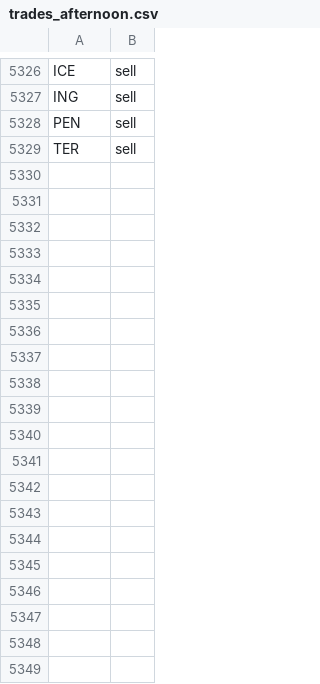
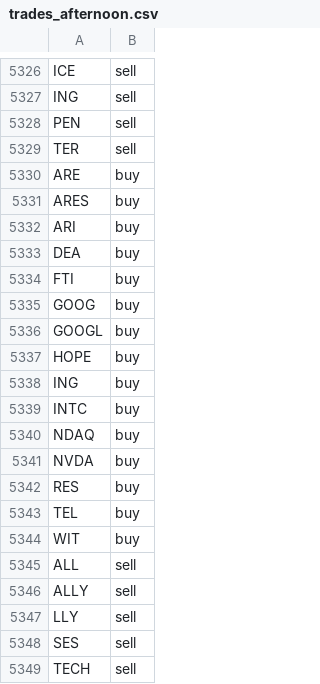
Before and after one commit to jolie-mcdonnell/llm_trader, a CSV file: data/trades_afternoon.csv, drawn as a sheet; only a part is shown, gaps mark what is left out.

```diff
--- a/data/trades_afternoon.csv
+++ b/data/trades_afternoon.csv
@@ -5329 +5329,21 @@ PEN,sell
 TER,sell
+ARE,buy
+ARES,buy
+ARI,buy
+DEA,buy
+FTI,buy
+GOOG,buy
+GOOGL,buy
+HOPE,buy
+ING,buy
+INTC,buy
+NDAQ,buy
+NVDA,buy
+RES,buy
+TEL,buy
+WIT,buy
+ALL,sell
+ALLY,sell
+LLY,sell
+SES,sell
+TECH,sell
```
